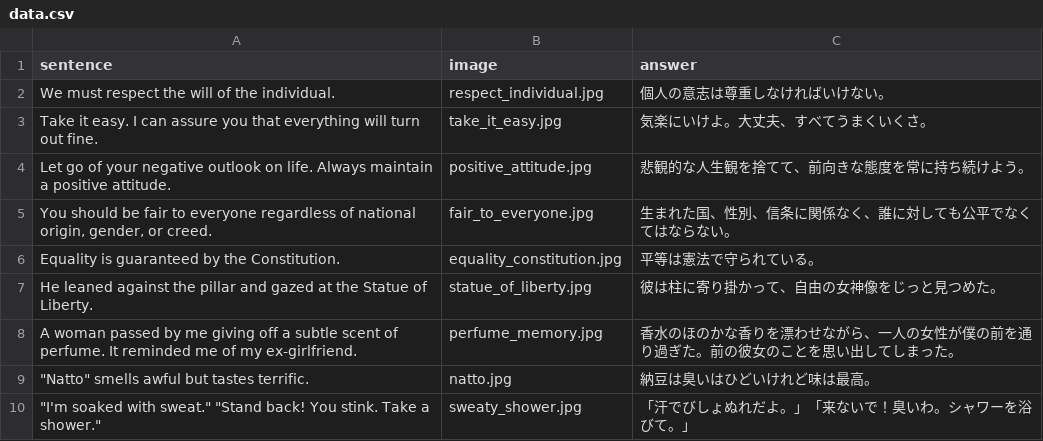
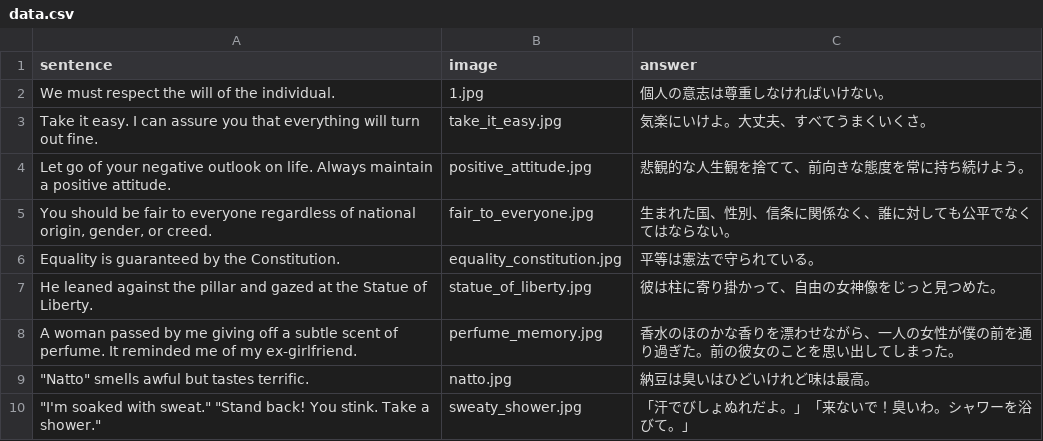
Before and after one commit to linkevery2s/test, a CSV file: anki/data.csv, drawn as a sheet.

Commit message:
data.csv を更新

```diff
--- a/anki/data.csv
+++ b/anki/data.csv
@@ -1,3 +1,3 @@
 "sentence","image","answer"
-"We must respect the will of the individual.","respect_individual.jpg","個人の意志は尊重しなければいけない。"
+"We must respect the will of the individual.","1.jpg","個人の意志は尊重しなければいけない。"
 "Take it easy. I can assure you that everything will turn out fine.","take_it_easy.jpg","気楽にいけよ。大丈夫、すべてうまくいくさ。"
```
